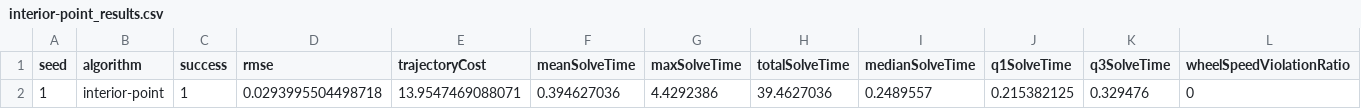
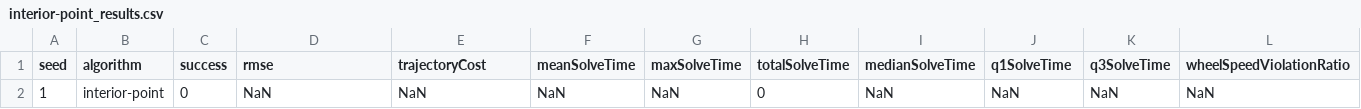
Before and after one commit to yannie-15/RSS-MPC-Comparison-Pipeline, a CSV file: results/paper_reproduction/interior-point_results.csv, drawn as a sheet; only a part is shown; removed rows and columns are numbered as before the commit, all else as after; rows hold the shown columns only; the diff names each change by its address in the sheet, - before the commit and + after, or states it on an @@ line.

```diff
--- a/results/paper_reproduction/interior-point_results.csv
+++ b/results/paper_reproduction/interior-point_results.csv
-row 2: 1 | interior-point | 1 | 0.0293995504498718 | 13.9547469088071 | 0.394627036 | 4.4292386 | 39.4627036 | 0.2489557 | 0.215382125 | 0.329476 | 0
+row 2: 1 | interior-point | 0 | NaN | NaN | NaN | NaN | 0 | NaN | NaN | NaN | NaN
```
Also changed, not shown: results/paper_reproduction/e-lmpc_results.csv, results/paper_reproduction/e-lmpc_results_new.csv, 12 other files.
